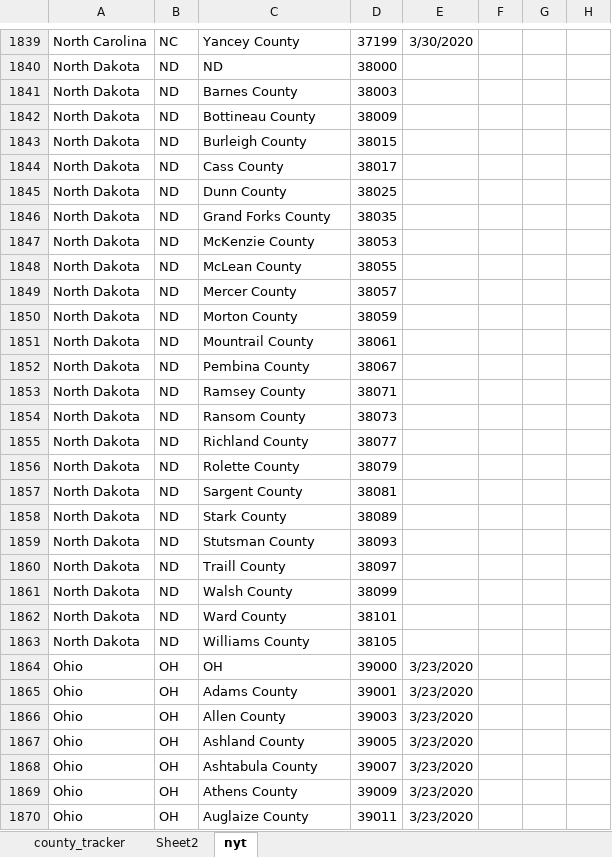
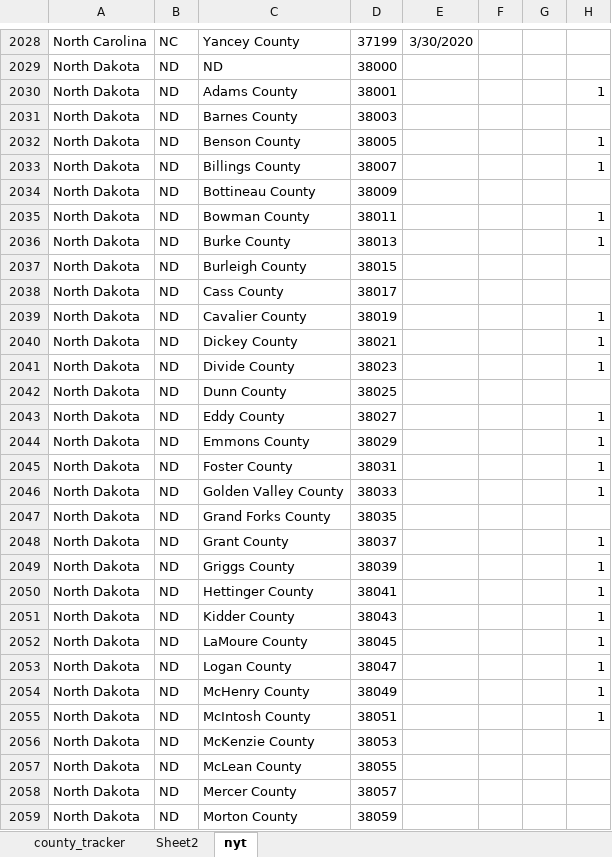
Before and after one commit to noahnewberger/CovidMobile, an Excel workbook: county_tracker_jc.xlsx, sheet nyt, drawn as a sheet; only a part is shown, gaps mark what is left out; the shorter side is filled out with more unchanged rows; values as stored, in another font and other column widths than the file's, no borders; the diff covers the shown part only; the diff names each change by its address in the sheet, - before the commit and + after, or states it on an @@ line.

```diff
--- a/county_tracker_jc.xlsx (sheet nyt)
+++ b/county_tracker_jc.xlsx (sheet nyt)
+row 2030: North Dakota | ND | Adams County | 38001 |  |  |  | 1
+row 2032: North Dakota | ND | Benson County | 38005 |  |  |  | 1
+row 2033: North Dakota | ND | Billings County | 38007 |  |  |  | 1
+row 2035: North Dakota | ND | Bowman County | 38011 |  |  |  | 1
+row 2036: North Dakota | ND | Burke County | 38013 |  |  |  | 1
+row 2039: North Dakota | ND | Cavalier County | 38019 |  |  |  | 1
+row 2040: North Dakota | ND | Dickey County | 38021 |  |  |  | 1
+row 2041: North Dakota | ND | Divide County | 38023 |  |  |  | 1
+row 2043: North Dakota | ND | Eddy County | 38027 |  |  |  | 1
+row 2044: North Dakota | ND | Emmons County | 38029 |  |  |  | 1
+row 2045: North Dakota | ND | Foster County | 38031 |  |  |  | 1
+row 2046: North Dakota | ND | Golden Valley County | 38033 |  |  |  | 1
+row 2048: North Dakota | ND | Grant County | 38037 |  |  |  | 1
+row 2049: North Dakota | ND | Griggs County | 38039 |  |  |  | 1
+row 2050: North Dakota | ND | Hettinger County | 38041 |  |  |  | 1
+row 2051: North Dakota | ND | Kidder County | 38043 |  |  |  | 1
+row 2052: North Dakota | ND | LaMoure County | 38045 |  |  |  | 1
+row 2053: North Dakota | ND | Logan County | 38047 |  |  |  | 1
+row 2054: North Dakota | ND | McHenry County | 38049 |  |  |  | 1
+row 2055: North Dakota | ND | McIntosh County | 38051 |  |  |  | 1
```
Also changed, not shown: 295 added rows, 83 moved rows and 30 edited cells elsewhere in this sheet, sheet county_tracker, 10 other files.
